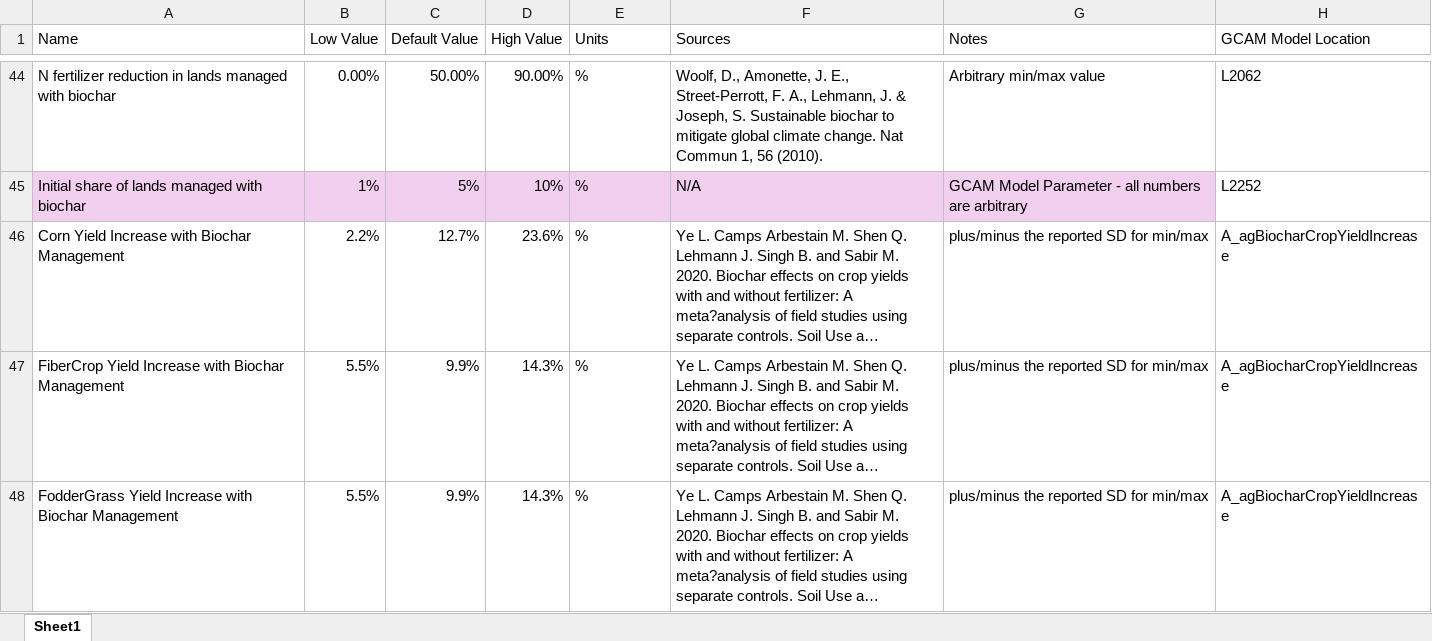
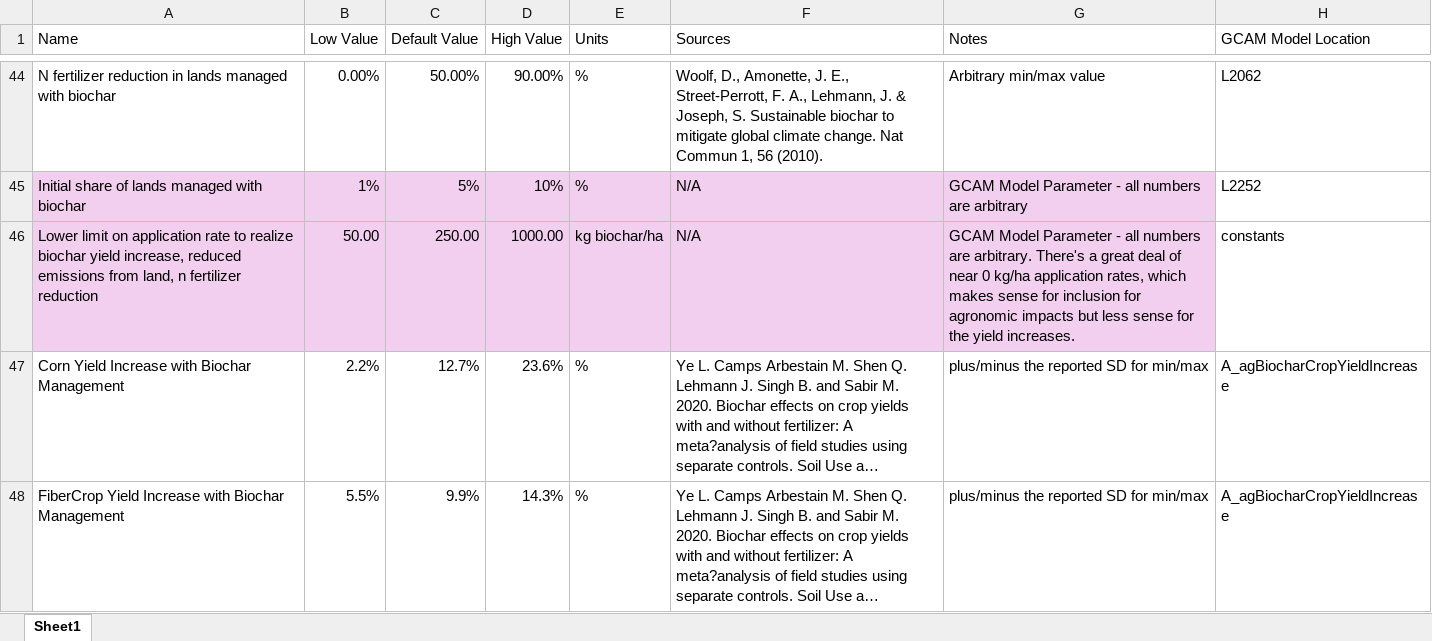
Before and after one commit to PEESEgroup/GCAM-CDR-policy, an Excel workbook: gcam/input/biochar_land_R/GCAM_parameters.xlsx, sheet Sheet1, drawn as a sheet; only a part is shown, gaps mark what is left out; the shorter side is filled out with more unchanged rows; long unchanged cells end in …; values as stored, in another font and other column widths than the file's, no borders; the diff names each change by its address in the sheet, - before the commit and + after, or states it on an @@ line.

Commit message:
finished updating parameters in config files

```diff
--- a/gcam/input/biochar_land_R/GCAM_parameters.xlsx (sheet Sheet1)
+++ b/gcam/input/biochar_land_R/GCAM_parameters.xlsx (sheet Sheet1)
+row 46: Lower limit on application rate to realize biochar yield increase, reduced emissions from land, n fertilizer reduction | 50.00 | 250.00 | 1000.00 | kg biochar/ha | N/A | GCAM Model Parameter - all numbers are arbitrary. There's a great deal of near 0 kg/ha application rates, which makes sense for inclusion for agronomic impacts but less sense for the yield increases. | constants
```
Also changed, not shown: 31 other files.
